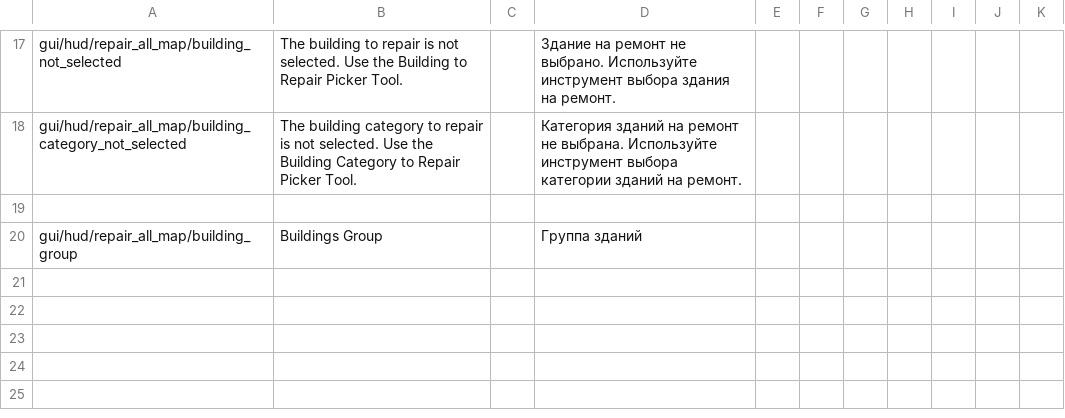
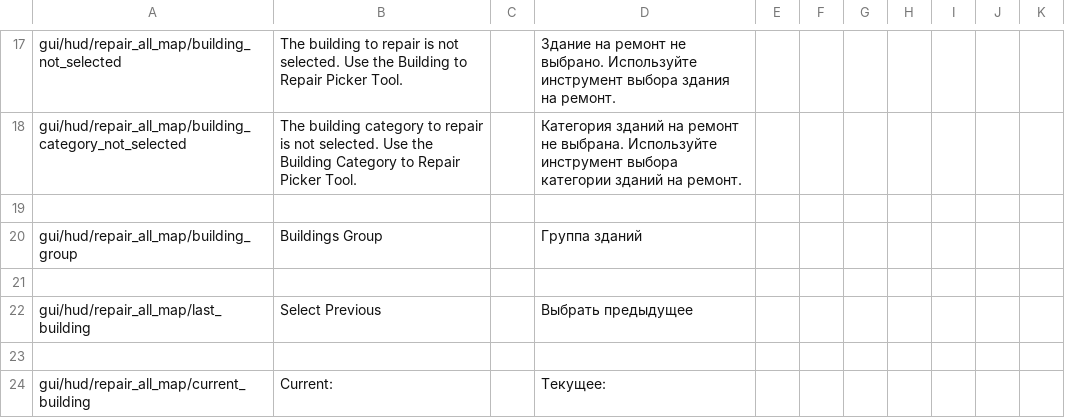
Before and after one commit to PonomarevDmitry/RiftbreakersMods, a CSV file: RepairAllMapTools/gui/repair_all_map_tools_localizations.csv, drawn as a sheet; only a part is shown, gaps mark what is left out.

Commit message:
RepairAllMapTools. Adding last selected buildings list.

```diff
--- a/RepairAllMapTools/gui/repair_all_map_tools_localizations.csv
+++ b/RepairAllMapTools/gui/repair_all_map_tools_localizations.csv
@@ -20 +20,5 @@ gui/hud/repair_all_map/building_category_not_selected;The building category to r
 gui/hud/repair_all_map/building_group;Buildings Group;;Группа зданий;;;;;;;
+;;;;;;;;;;
+gui/hud/repair_all_map/last_building;Select Previous;;Выбрать предыдущее;;;;;;;
+;;;;;;;;;;
+gui/hud/repair_all_map/current_building;Current:;;Текущее:;;;;;;;
```
Also changed, not shown: 5 other files.
